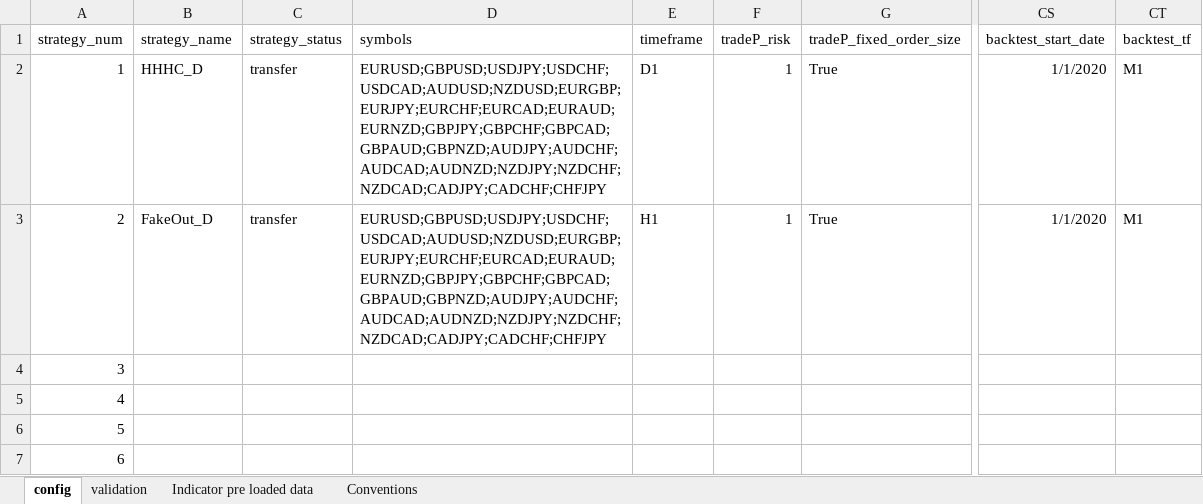
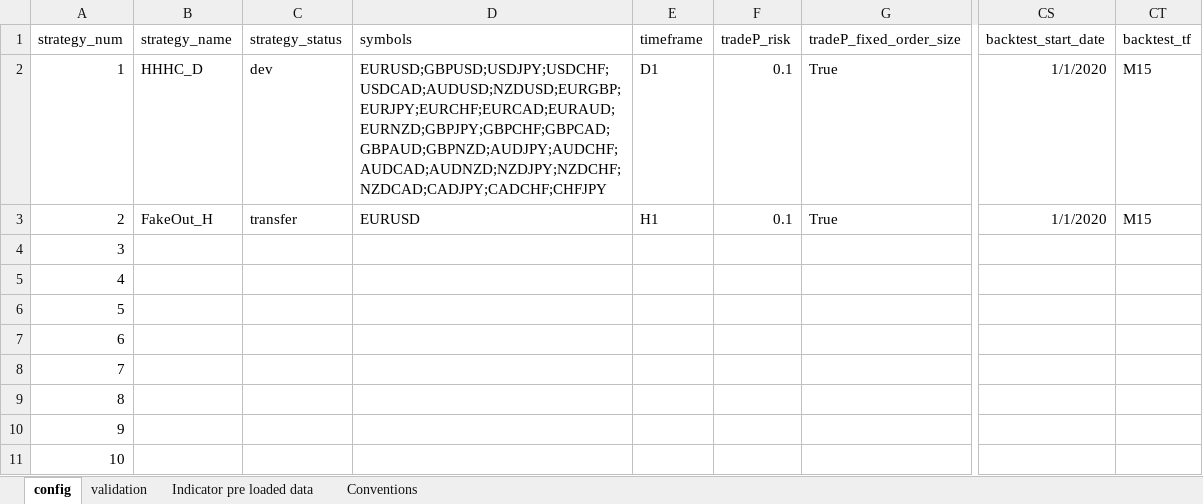
Before and after one commit to Roman-Geyzer/MST50_Trading_Bot, an Excel workbook: config.xlsx, sheet config, drawn as a sheet; only a part is shown, gaps mark what is left out; the shorter side is filled out with more unchanged rows; values as stored, in another font and other column widths than the file's, no borders; the diff names each change by its address in the sheet, - before the commit and + after, or states it on an @@ line.

Commit message:
split all range strategies to buy and sell methods - fixed fakuout only takes buy trades

```diff
--- a/config.xlsx (sheet config)
+++ b/config.xlsx (sheet config)
-C2 (strategy_status): transfer
+C2 (strategy_status): dev
-F2:F3 (tradeP_risk): 1
+F2:F3 (tradeP_risk): 0.1
-CT2:CT3 (backtest_tf): M1
+CT2:CT3 (backtest_tf): M15
-B3 (strategy_name): FakeOut_D
+B3 (strategy_name): FakeOut_H
-D3 (symbols): EURUSD;GBPUSD;USDJPY;USDCHF;USDCAD;AUDUSD;NZDUSD;EURGBP;EURJPY;EURCHF;EURCAD;EURAUD;EURNZD;GBPJPY;GBPCHF;GBPCAD;GBPAUD;GBPNZD;AUDJPY;AUDCHF;AUDCAD;AUDNZD;NZDJPY;NZDCHF;NZDCAD;CADJPY;CADCHF;CHFJPY
+D3 (symbols): EURUSD
```
Also changed, not shown: 4 other files.
